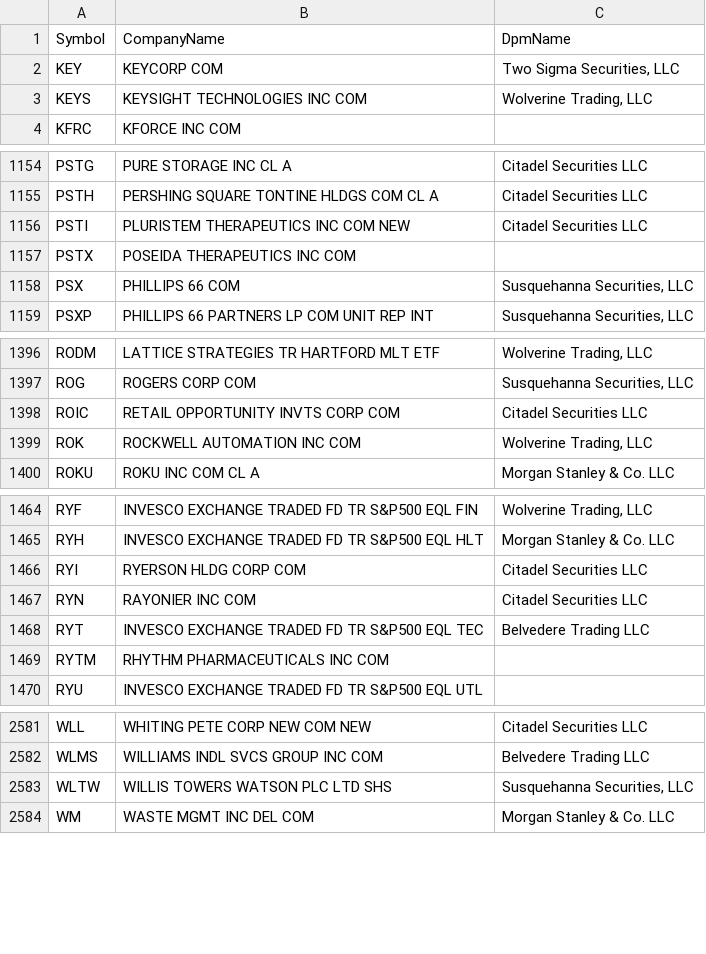
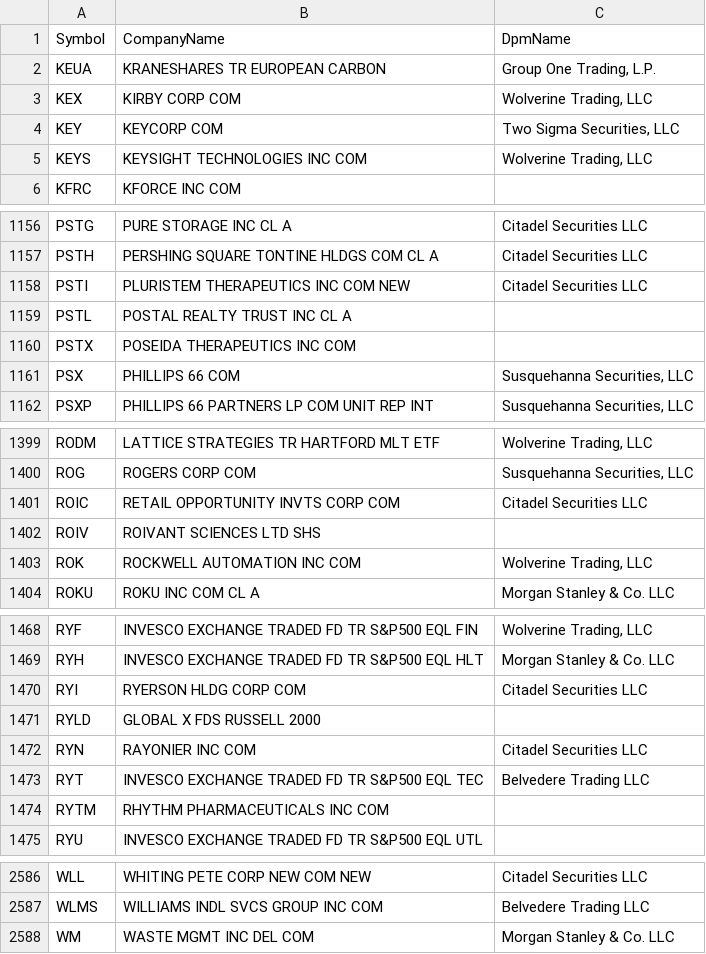
Before and after one commit to haoenhui/usa-optionable-stocks, a CSV file: options-02000.csv, drawn as a sheet; only a part is shown, gaps mark what is left out; removed rows and columns are numbered as before the commit, all else as after; the diff covers the shown part only; the diff names each change by its address in the sheet, - before the commit and + after, or states it on an @@ line.

```diff
--- a/options-02000.csv
+++ b/options-02000.csv
+row 2: KEUA | KRANESHARES TR EUROPEAN CARBON | Group One Trading, L.P.
+row 3: KEX | KIRBY CORP COM | Wolverine Trading, LLC
+row 1159: PSTL | POSTAL REALTY TRUST INC CL A
+row 1402: ROIV | ROIVANT SCIENCES LTD SHS
+row 1471: RYLD | GLOBAL X FDS RUSSELL 2000
-row 2583: WLTW | WILLIS TOWERS WATSON PLC LTD SHS | Susquehanna Securities, LLC
```
Also changed, not shown: 1 added row and 2 edited cells elsewhere in this file, options-00000.csv.
